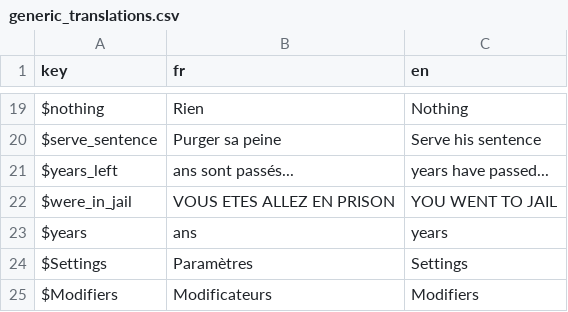
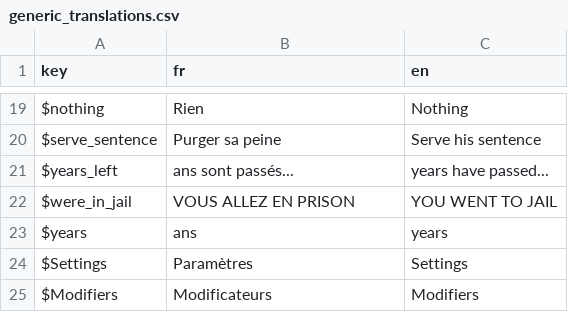
Before and after one commit to Proksimas/HackerIDLE, a CSV file: hackeridle/Game/Translations/generic_translations.csv, drawn as a sheet; only a part is shown, gaps mark what is left out.

```diff
--- a/hackeridle/Game/Translations/generic_translations.csv
+++ b/hackeridle/Game/Translations/generic_translations.csv
@@ -21,3 +21,3 @@ $serve_sentence;Purger sa peine;Serve his sentence
 $years_left;ans sont passés...;years have passed...
-$were_in_jail;VOUS ETES ALLEZ EN PRISON;YOU WENT TO JAIL
+$were_in_jail;VOUS ALLEZ EN PRISON;YOU WENT TO JAIL
 $years;ans;years
```
Also changed, not shown: 7 other files.
